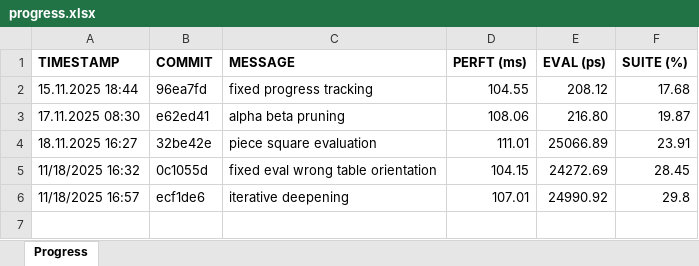
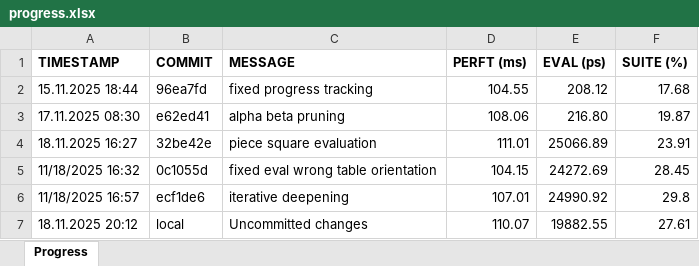
Before and after one commit to EiSiMo/ChessEngine, an Excel workbook: progress_tracking/progress.xlsx, sheet Progress, drawn as a sheet; values as stored, in another font and other column widths than the file's, no borders; conditional formats not drawn; the diff names each change by its address in the sheet, - before the commit and + after, or states it on an @@ line.

Commit message:
integrated material eval into psqt

```diff
--- a/progress_tracking/progress.xlsx (sheet Progress)
+++ b/progress_tracking/progress.xlsx (sheet Progress)
+row 7: 18.11.2025 20:12 | local | Uncommitted changes | 110.07 | 19882.55 | 27.61
```
Also changed, not shown: 3 other files.
